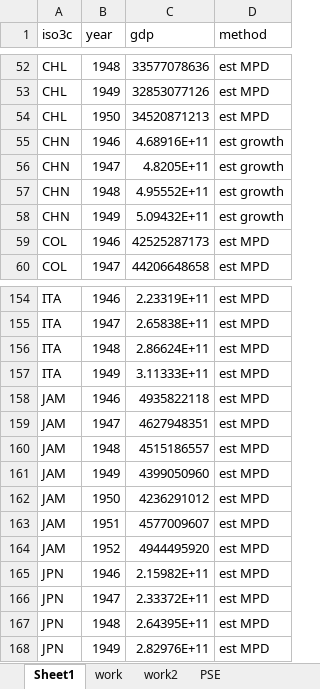
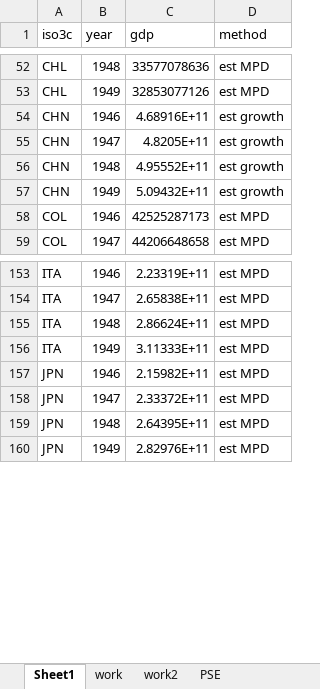
Before and after one commit to tdballesteros/conflict-relapse, an Excel workbook: Data files/Workbooks/gdp_estimates_40s.xlsx, sheet Sheet1, drawn as a sheet; only a part is shown, gaps mark what is left out; values as stored, in another font and other column widths than the file's, no borders; the diff names each change by its address in the sheet, - before the commit and + after, or states it on an @@ line.

```diff
--- a/Data files/Workbooks/gdp_estimates_40s.xlsx (sheet Sheet1)
+++ b/Data files/Workbooks/gdp_estimates_40s.xlsx (sheet Sheet1)
-row 54: CHL | 1950 | 34520871213 | est MPD
-row 158: JAM | 1946 | 4935822118 | est MPD
-row 159: JAM | 1947 | 4627948351 | est MPD
-row 160: JAM | 1948 | 4515186557 | est MPD
-row 161: JAM | 1949 | 4399050960 | est MPD
-row 162: JAM | 1950 | 4236291012 | est MPD
-row 163: JAM | 1951 | 4577009607 | est MPD
-row 164: JAM | 1952 | 4944495920 | est MPD
```
Also changed, not shown: 6 other files.
